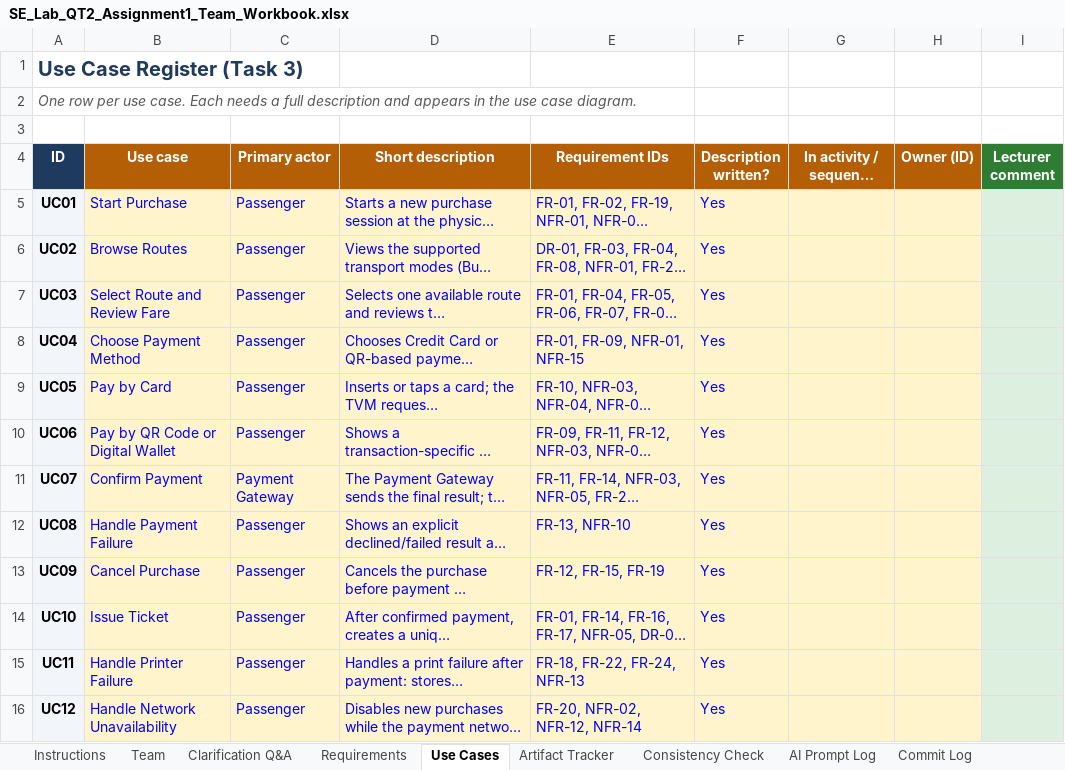
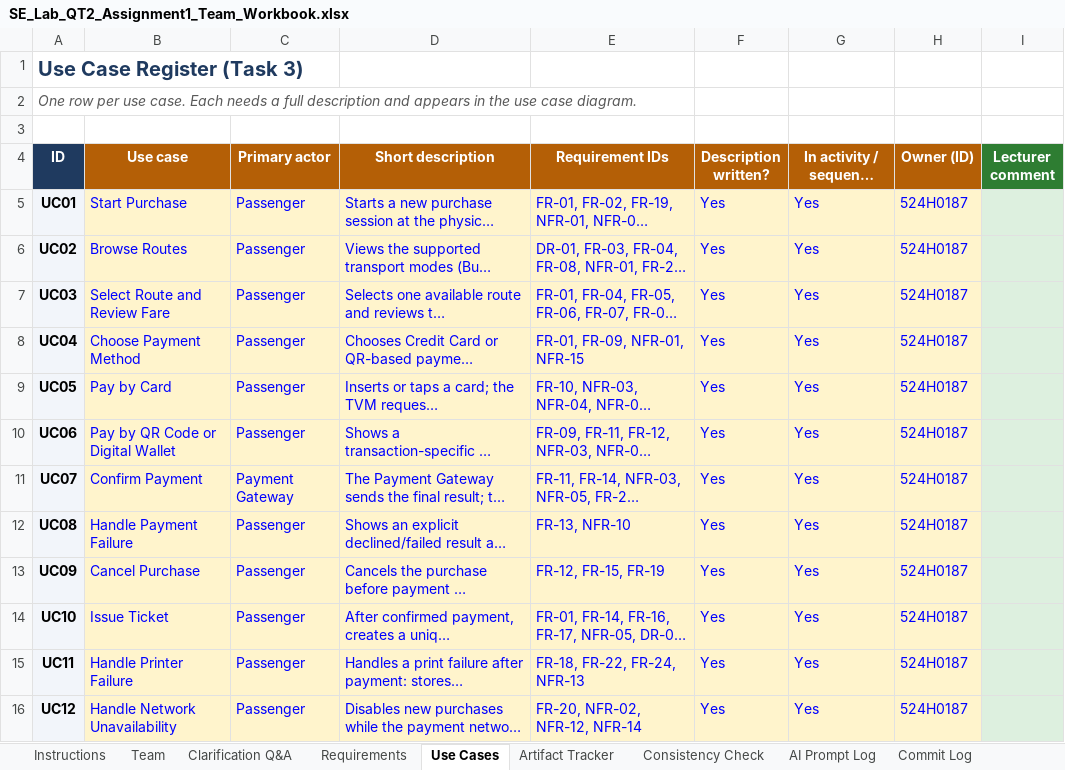
Before and after one commit to lehung1521/Assignment1, an Excel workbook: docs/SE_Lab_QT2_Assignment1_Team_Workbook.xlsx, sheet Use Cases, drawn as a sheet; long unchanged cells end in …; values as stored, in another font and other column widths than the file's, no borders; the diff names each change by its address in the sheet, - before the commit and + after, or states it on an @@ line.

```diff
--- a/docs/SE_Lab_QT2_Assignment1_Team_Workbook.xlsx (sheet Use Cases)
+++ b/docs/SE_Lab_QT2_Assignment1_Team_Workbook.xlsx (sheet Use Cases)
-G5:G16 (In activity / sequence diagram?): (empty)
+G5:G16 (In activity / sequence diagram?): Yes
-H5:H16 (Owner (ID)): (empty)
+H5:H16 (Owner (ID)): 524H0187
```
Also changed, not shown: sheet Artifact Tracker.
